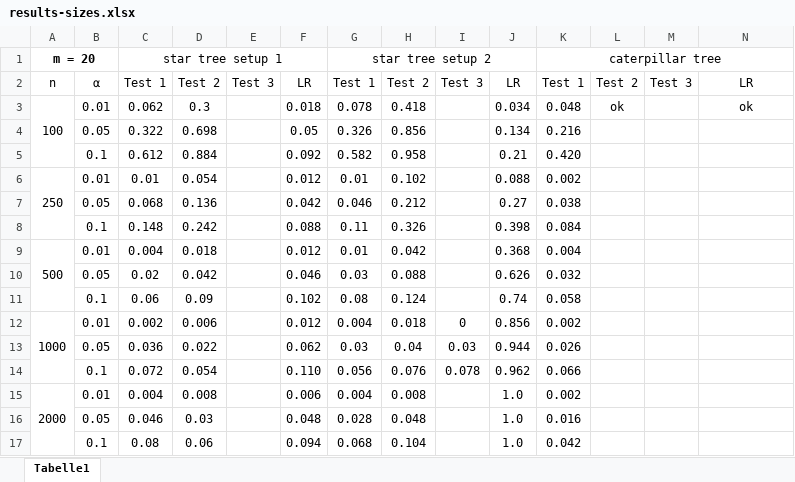
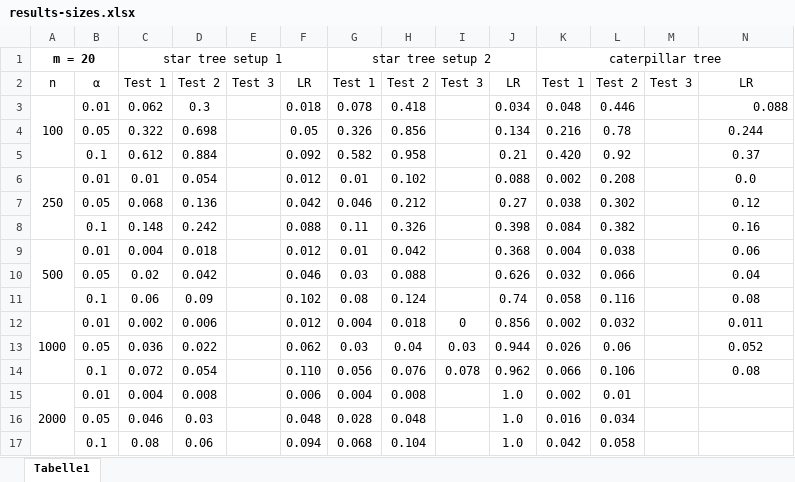
Before and after one commit to NilsSturma/TestGGM, an Excel workbook: results/results-sizes.xlsx, sheet Tabelle1, drawn as a sheet; values as stored, in another font and other column widths than the file's, no borders; the diff names each change by its address in the sheet, - before the commit and + after, or states it on an @@ line.

```diff
--- a/results/results-sizes.xlsx (sheet Tabelle1)
+++ b/results/results-sizes.xlsx (sheet Tabelle1)
-L3: ok
+L3: 0.446
-N3: ok
+N3: 0.088
-N3 alignment: center
+N3 alignment: right
-L4: (empty)
+L4: 0.78
-N4: (empty)
+N4: 0.244
-L5: (empty)
+L5: 0.92
-N5: (empty)
+N5: 0.37
-L6: (empty)
+L6: 0.208
-N6: (empty)
+N6: 0.0
-L7: (empty)
+L7: 0.302
-N7: (empty)
+N7: 0.12
-L8: (empty)
+L8: 0.382
-N8: (empty)
+N8: 0.16
-L9: (empty)
+L9: 0.038
-N9: (empty)
+N9: 0.06
-L10: (empty)
+L10: 0.066
-N10: (empty)
+N10: 0.04
-L11: (empty)
+L11: 0.116
-N11: (empty)
+N11: 0.08
-L12: (empty)
+L12: 0.032
-N12: (empty)
+N12: 0.011
-L13: (empty)
+L13: 0.06
-N13: (empty)
+N13: 0.052
-L14: (empty)
+L14: 0.106
-N14: (empty)
+N14: 0.08
-L15: (empty)
+L15: 0.01
-L16: (empty)
+L16: 0.034
-L17: (empty)
+L17: 0.058
```
Also changed, not shown: 9 other files.
